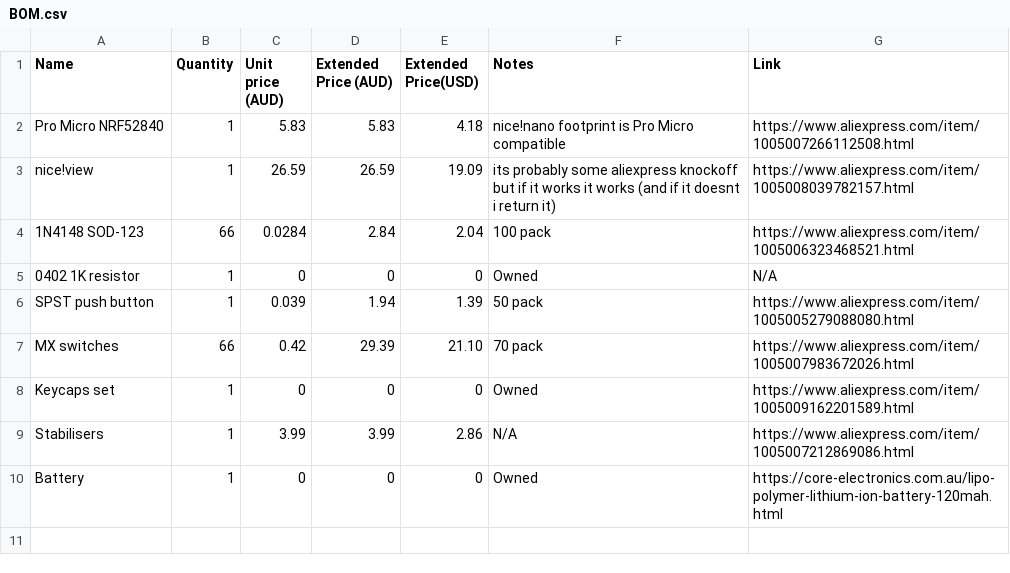
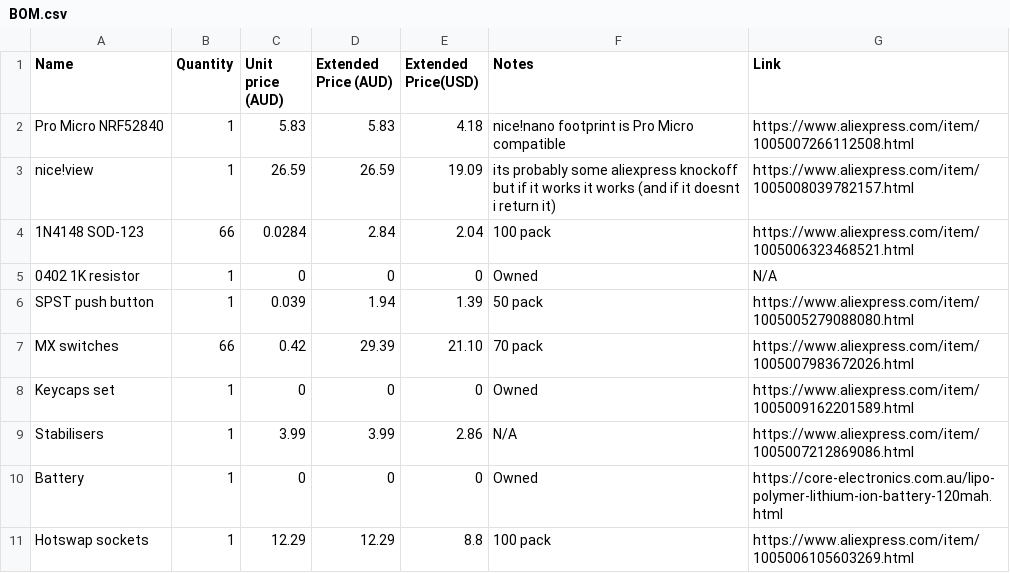
Before and after one commit to 0x62b/YetAnotherKeyboard, a CSV file: BOM.csv, drawn as a sheet; the diff names each change by its address in the sheet, - before the commit and + after, or states it on an @@ line.

Commit message:
Update BOM.csv

```diff
--- a/BOM.csv
+++ b/BOM.csv
+row 11: Hotswap sockets | 1 | 12.29 | 12.29 | 8.8 | 100 pack | https://www.aliexpress.com/item/1005006105603269.html
```
